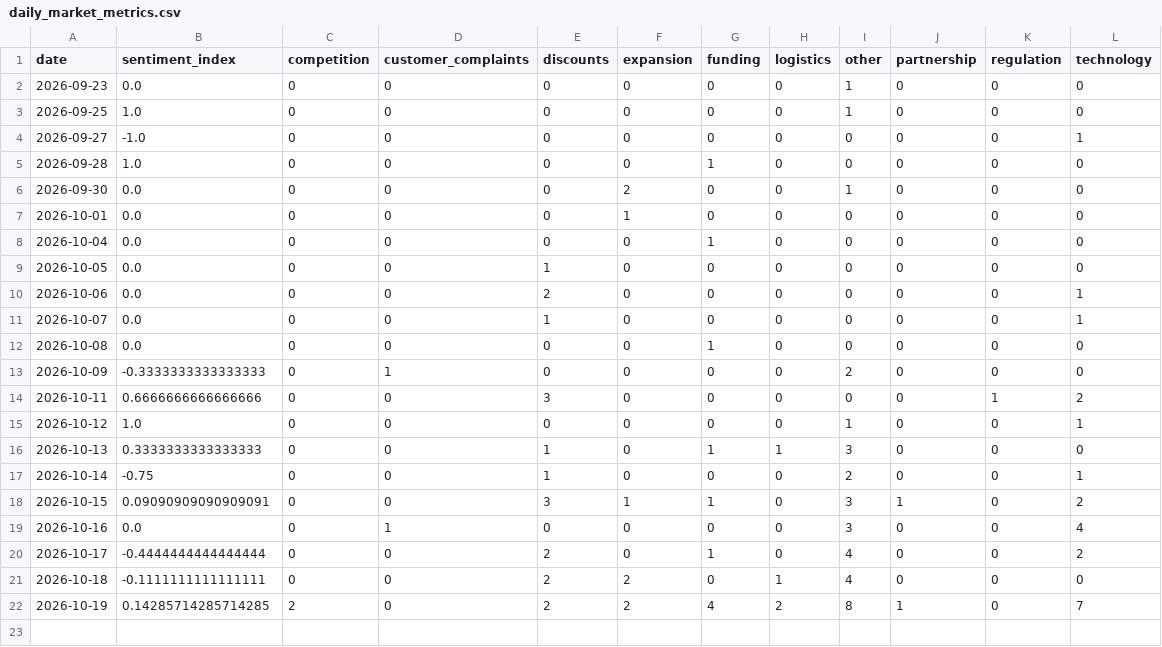
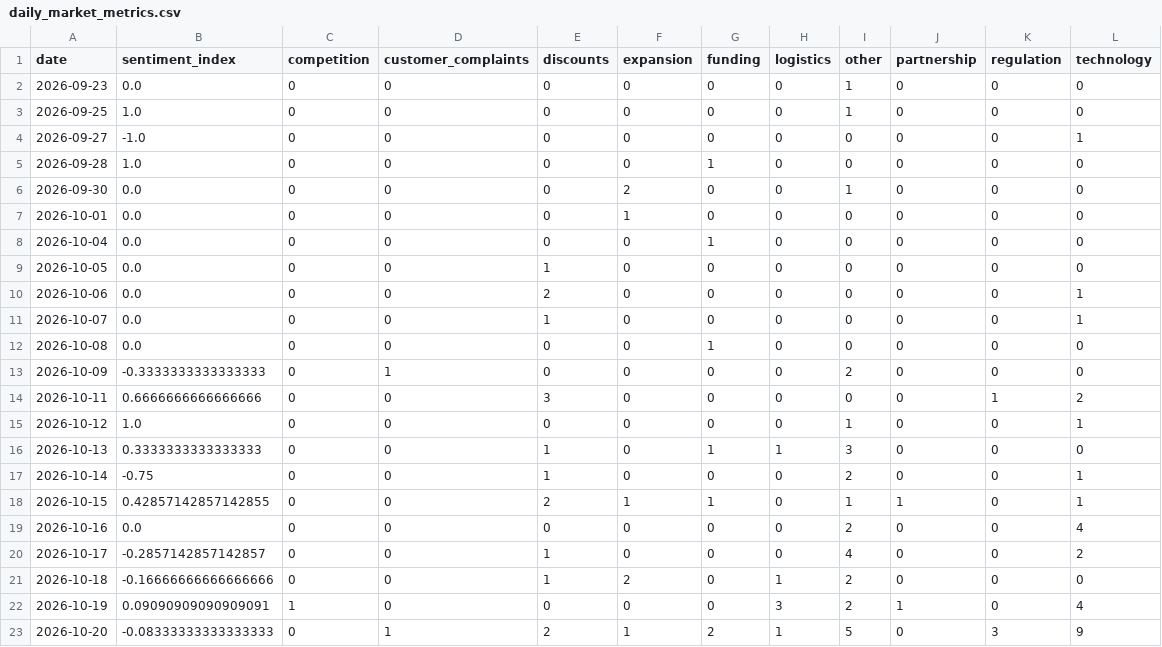
Before and after one commit to akanksha726/Infosys-Springboard, a CSV file: data/processed/daily_market_metrics.csv, drawn as a sheet.

```diff
--- a/data/processed/daily_market_metrics.csv
+++ b/data/processed/daily_market_metrics.csv
@@ -17,6 +17,7 @@ date,sentiment_index,competition,customer_complaints,discounts,expansion,funding
 2026-10-14,-0.75,0,0,1,0,0,0,2,0,0,1
-2026-10-15,0.09090909090909091,0,0,3,1,1,0,3,1,0,2
-2026-10-16,0.0,0,1,0,0,0,0,3,0,0,4
-2026-10-17,-0.4444444444444444,0,0,2,0,1,0,4,0,0,2
-2026-10-18,-0.1111111111111111,0,0,2,2,0,1,4,0,0,0
-2026-10-19,0.14285714285714285,2,0,2,2,4,2,8,1,0,7
+2026-10-15,0.42857142857142855,0,0,2,1,1,0,1,1,0,1
+2026-10-16,0.0,0,0,0,0,0,0,2,0,0,4
+2026-10-17,-0.2857142857142857,0,0,1,0,0,0,4,0,0,2
+2026-10-18,-0.16666666666666666,0,0,1,2,0,1,2,0,0,0
+2026-10-19,0.09090909090909091,1,0,0,0,0,3,2,1,0,4
+2026-10-20,-0.08333333333333333,0,1,2,1,2,1,5,0,3,9
```
Also changed, not shown: data/processed/brand_daily_metrics.csv, data/processed/market_forecast_history.csv, 1 other file.
